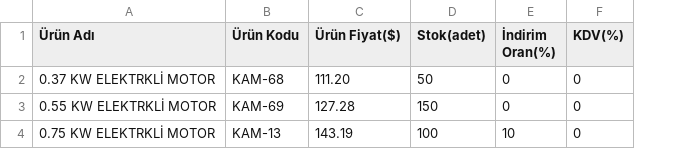
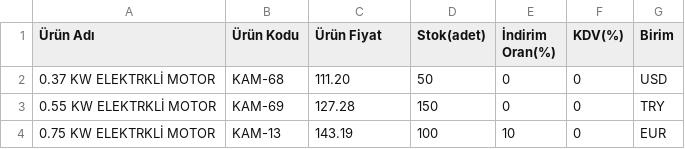
Before and after one commit to halildundar/soyluistif, a CSV file: src/public/assets/temp-multiple-urun.csv, drawn as a sheet; the diff names each change by its address in the sheet, - before the commit and + after, or states it on an @@ line.

```diff
--- a/src/public/assets/temp-multiple-urun.csv
+++ b/src/public/assets/temp-multiple-urun.csv
+column G (Birim), rows 2-4: USD | TRY | EUR
-C1: Ürün Fiyat($)
+C1: Ürün Fiyat
```
Also changed, not shown: 7 other files.
